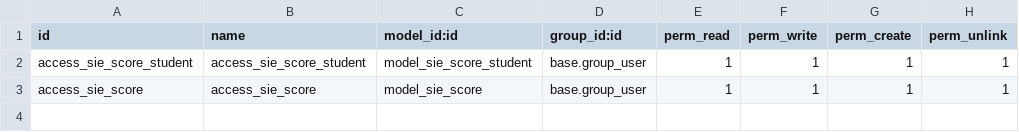
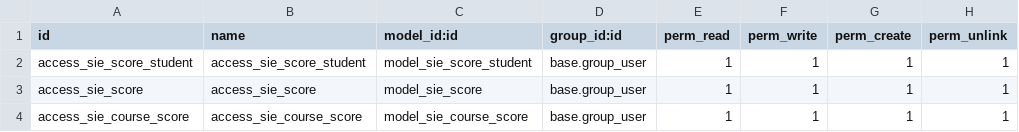
Before and after one commit to mangrovex/OEN, a CSV file: custom/openedunav_score/security/ir.model.access.csv, drawn as a sheet; the diff names each change by its address in the sheet, - before the commit and + after, or states it on an @@ line.

```diff
--- a/custom/openedunav_score/security/ir.model.access.csv
+++ b/custom/openedunav_score/security/ir.model.access.csv
+row 4: access_sie_course_score | access_sie_course_score | model_sie_course_score | base.group_user | 1 | 1 | 1 | 1
```
Also changed, not shown: custom/openedunav_classroom/security/ir.model.access.csv, 14 other files.
